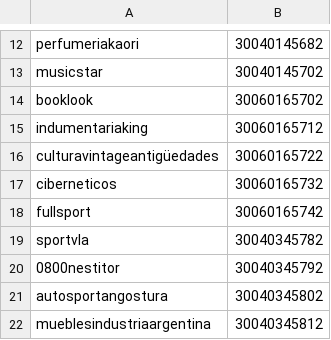
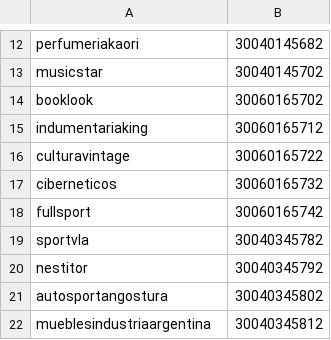
Before and after one commit to fiqus/pirra, a CSV file: tools/second_batch.csv, drawn as a sheet; only a part is shown, gaps mark what is left out.

Commit message:
change group name

```diff
--- a/tools/second_batch.csv
+++ b/tools/second_batch.csv
@@ -15,3 +15,3 @@ booklook,30060165702
 indumentariaking,30060165712
-culturavintageantigüedades,30060165722
+culturavintage,30060165722
 ciberneticos,30060165732
@@ -19,3 +19,3 @@ fullsport,30060165742
 sportvla,30040345782
-0800nestitor,30040345792
+nestitor,30040345792
 autosportangostura,30040345802
```
